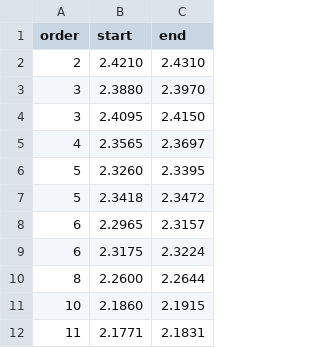
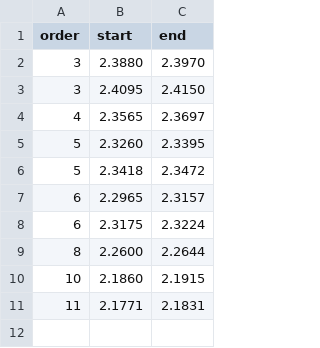
Before and after one commit to shihyuntang/igrins_rv, a CSV file: Input_Data/Use_w/WaveRegions_1_K.csv, drawn as a sheet; the diff names each change by its address in the sheet, - before the commit and + after, or states it on an @@ line.

Commit message:
remove order 2

```diff
--- a/Input_Data/Use_w/WaveRegions_1_K.csv
+++ b/Input_Data/Use_w/WaveRegions_1_K.csv
-row 2: 2 | 2.4210 | 2.4310
```
